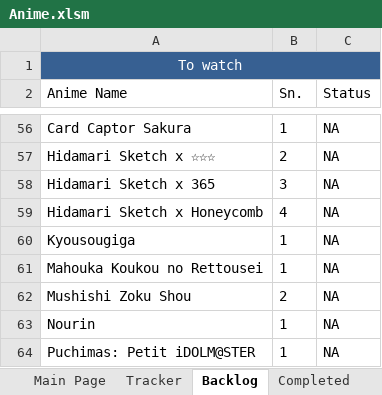
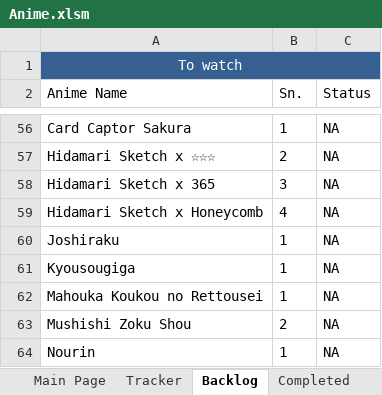
Before and after one commit to Tsukinara/AnimeTracker, an Excel workbook: Anime.xlsm, sheet Backlog, drawn as a sheet; only a part is shown, gaps mark what is left out; the shorter side is filled out with more unchanged rows; values as stored, in another font and other column widths than the file's, no borders; table styles not drawn; the diff names each change by its address in the sheet, - before the commit and + after, or states it on an @@ line.

Commit message:
Daily Info Update
Added Joshiraku to backlog
Started Jinsei, watched more episodes of other things

```diff
--- a/Anime.xlsm (sheet Backlog)
+++ b/Anime.xlsm (sheet Backlog)
+row 60: Joshiraku | 1 | NA
```
Also changed, not shown: sheet Main Page, sheet Tracker, sheet Vars and Stats, formulas that keep their value, hidden cells, charts or pictures.
